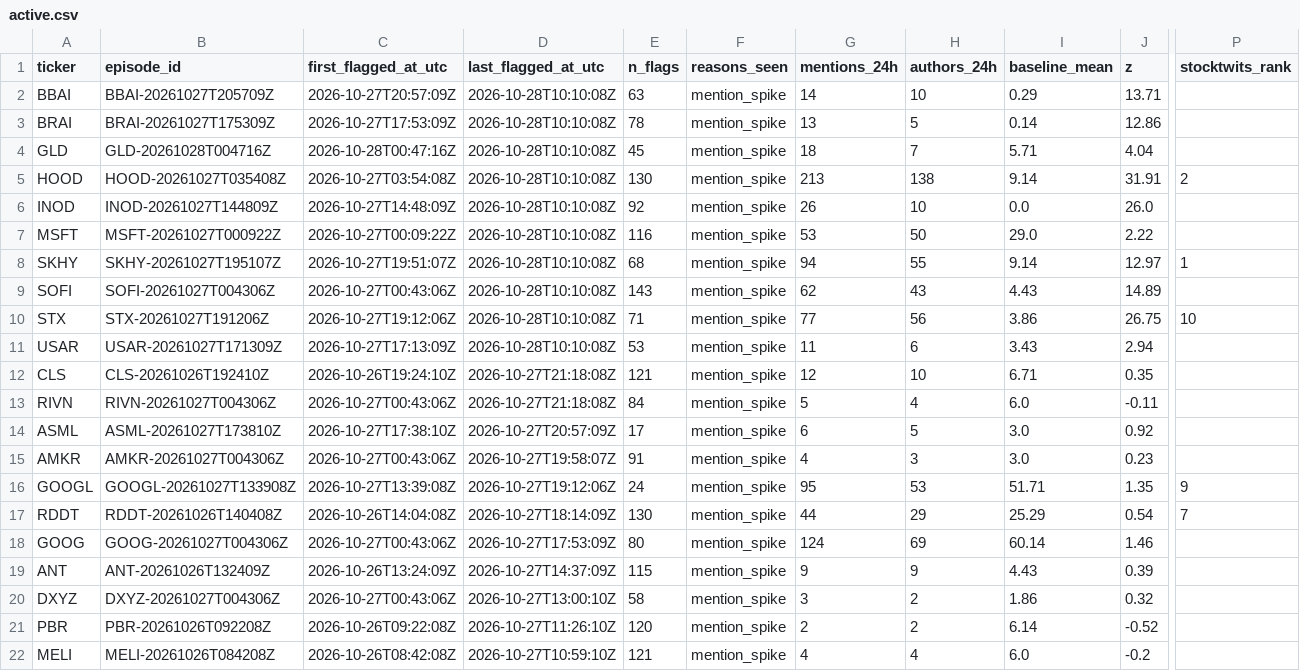
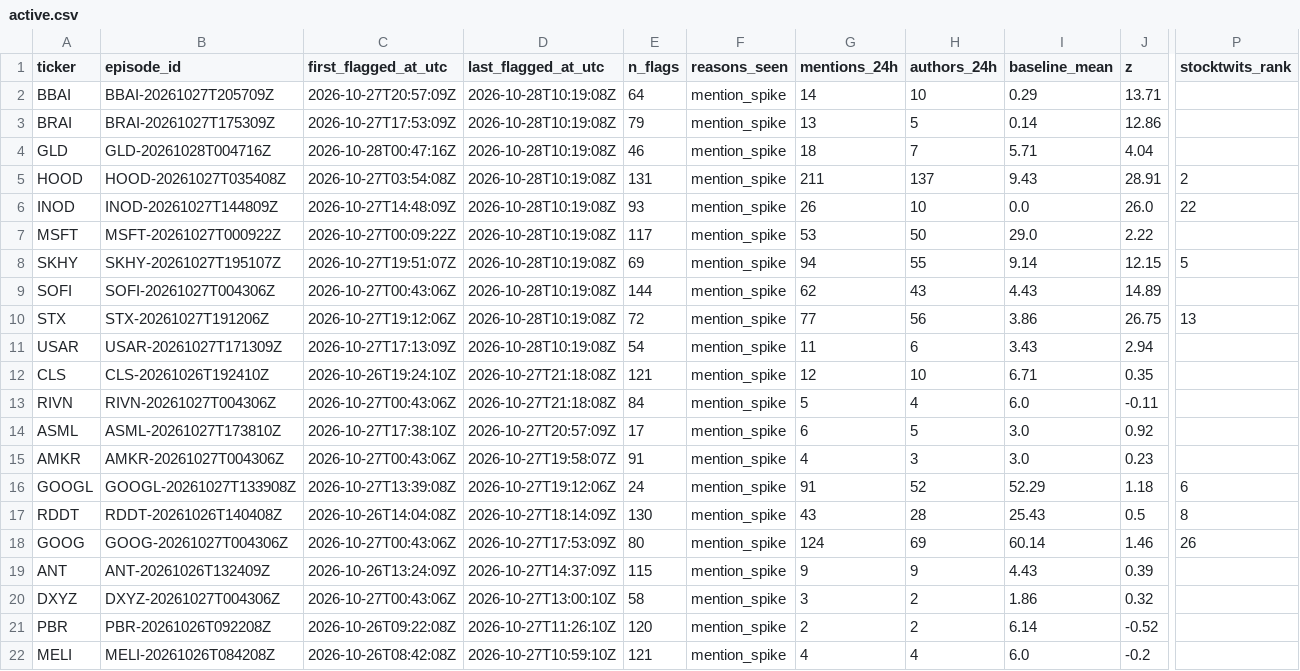
Before and after one commit to ShouvikRaj/pump-dump-detector, a CSV file: candidates/active.csv, drawn as a sheet; only a part is shown, gaps mark what is left out; the diff names each change by its address in the sheet, - before the commit and + after, or states it on an @@ line.

```diff
--- a/candidates/active.csv
+++ b/candidates/active.csv
-D2:D11 (last_flagged_at_utc): 2026-10-28T10:10:08Z
+D2:D11 (last_flagged_at_utc): 2026-10-28T10:19:08Z
-E2 (n_flags): 63
+E2 (n_flags): 64
-E3 (n_flags): 78
+E3 (n_flags): 79
-E4 (n_flags): 45
+E4 (n_flags): 46
-E5 (n_flags): 130
+E5 (n_flags): 131
-G5 (mentions_24h): 213
+G5 (mentions_24h): 211
-H5 (authors_24h): 138
+H5 (authors_24h): 137
-I5 (baseline_mean): 9.14
+I5 (baseline_mean): 9.43
-J5 (z): 31.91
+J5 (z): 28.91
-E6 (n_flags): 92
+E6 (n_flags): 93
-P6 (stocktwits_rank): (empty)
+P6 (stocktwits_rank): 22
-E7 (n_flags): 116
+E7 (n_flags): 117
-E8 (n_flags): 68
+E8 (n_flags): 69
-J8 (z): 12.97
+J8 (z): 12.15
-P8 (stocktwits_rank): 1
+P8 (stocktwits_rank): 5
-E9 (n_flags): 143
+E9 (n_flags): 144
-E10 (n_flags): 71
+E10 (n_flags): 72
-P10 (stocktwits_rank): 10
+P10 (stocktwits_rank): 13
-E11 (n_flags): 53
+E11 (n_flags): 54
-G16 (mentions_24h): 95
+G16 (mentions_24h): 91
-H16 (authors_24h): 53
+H16 (authors_24h): 52
-I16 (baseline_mean): 51.71
+I16 (baseline_mean): 52.29
-J16 (z): 1.35
+J16 (z): 1.18
-P16 (stocktwits_rank): 9
+P16 (stocktwits_rank): 6
-G17 (mentions_24h): 44
+G17 (mentions_24h): 43
-H17 (authors_24h): 29
+H17 (authors_24h): 28
-I17 (baseline_mean): 25.29
+I17 (baseline_mean): 25.43
-J17 (z): 0.54
+J17 (z): 0.5
-P17 (stocktwits_rank): 7
+P17 (stocktwits_rank): 8
-P18 (stocktwits_rank): (empty)
+P18 (stocktwits_rank): 26
```
Also changed, not shown: 5 other files.
